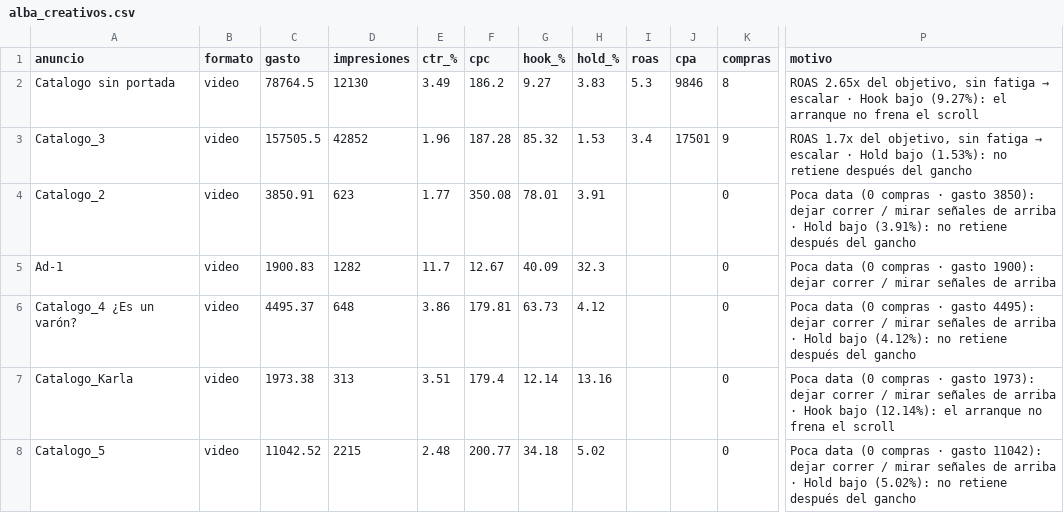
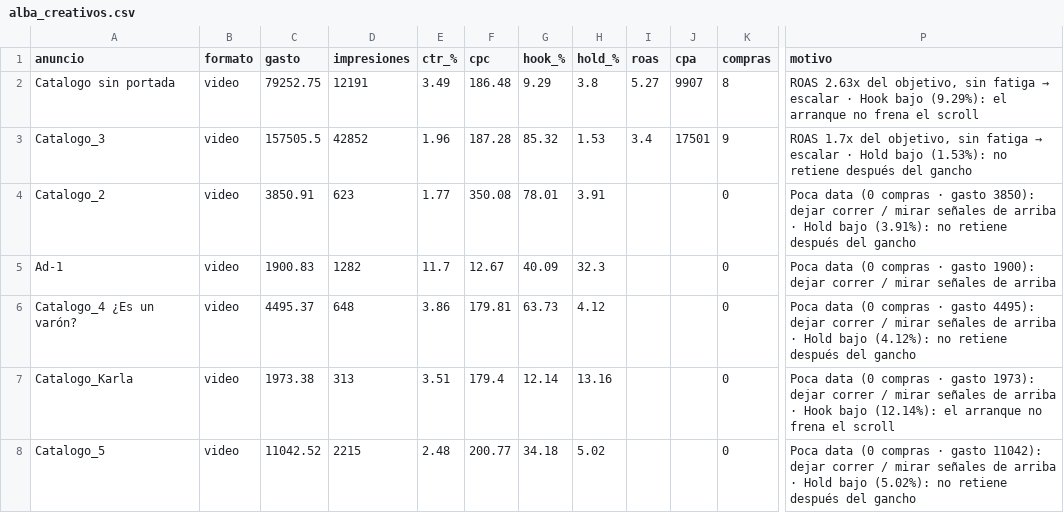
Before and after one commit to magdalenadialeva/maia-hub, a CSV file: brandbrain/alba_creativos.csv, drawn as a sheet; only a part is shown, gaps mark what is left out; the diff names each change by its address in the sheet, - before the commit and + after, or states it on an @@ line.

```diff
--- a/brandbrain/alba_creativos.csv
+++ b/brandbrain/alba_creativos.csv
-C2 (gasto): 78764.5
+C2 (gasto): 79252.75
-D2 (impresiones): 12130
+D2 (impresiones): 12191
-F2 (cpc): 186.2
+F2 (cpc): 186.48
-G2 (hook_%): 9.27
+G2 (hook_%): 9.29
-H2 (hold_%): 3.83
+H2 (hold_%): 3.8
-I2 (roas): 5.3
+I2 (roas): 5.27
-J2 (cpa): 9846
+J2 (cpa): 9907
@@ P2 (motivo): ROAS 2.65x del objetivo, sin fatiga → escalar · Hook bajo (9.27%): el arranque… → ROAS 2.63x del objetivo, sin fatiga → escalar · Hook bajo (9.29%): el arranque… @@
```
Also changed, not shown: brandbrain/alba_diario.csv, brandbrain/mossy_creativos.csv, 30 other files.
